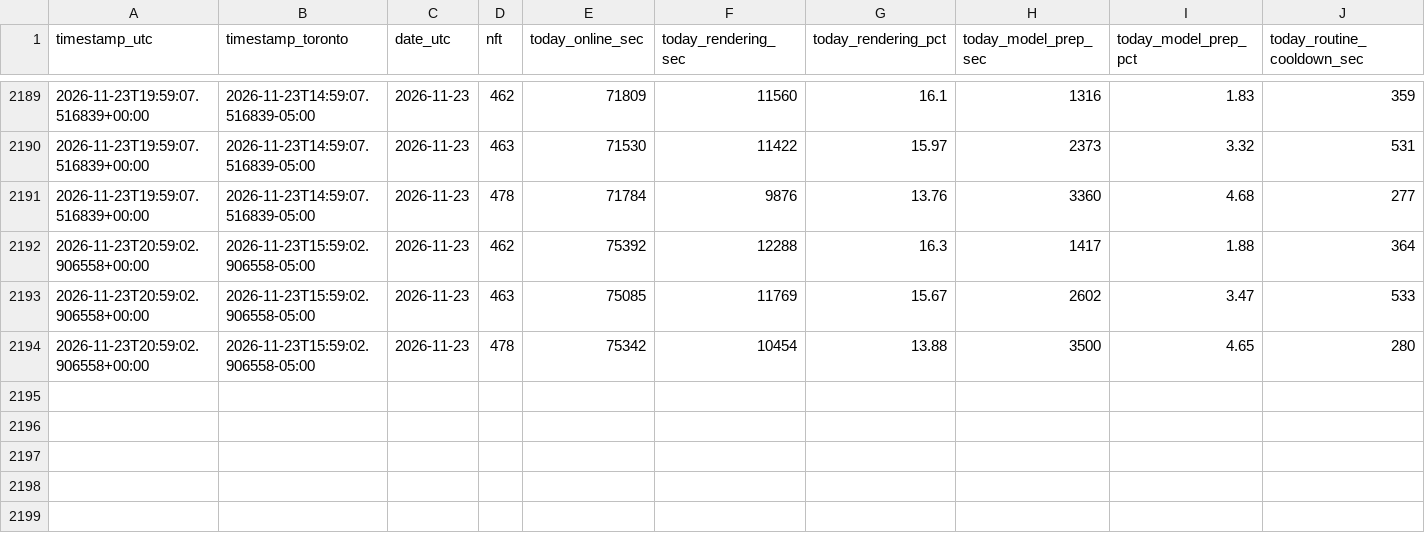
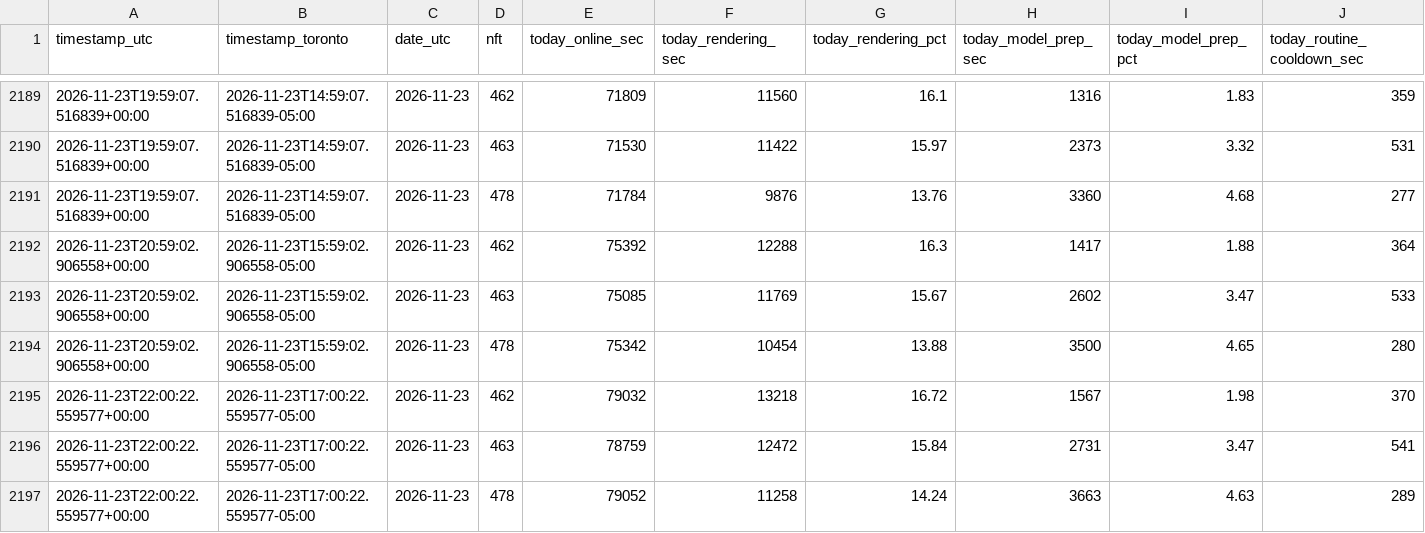
Before and after one commit to novacoreaiservices/sogni-income-history, a CSV file: worker-utilization.csv, drawn as a sheet; only a part is shown, gaps mark what is left out; rows hold the shown columns only; the diff names each change by its address in the sheet, - before the commit and + after, or states it on an @@ line.

Commit message:
worker utilization 2026-11-23

```diff
--- a/worker-utilization.csv
+++ b/worker-utilization.csv
+row 2195: 2026-11-23T22:00:22.559577+00:00 | 2026-11-23T17:00:22.559577-05:00 | 2026-11-23 | 462 | 79032 | 13218 | 16.72 | 1567 | 1.98 | 370
+row 2196: 2026-11-23T22:00:22.559577+00:00 | 2026-11-23T17:00:22.559577-05:00 | 2026-11-23 | 463 | 78759 | 12472 | 15.84 | 2731 | 3.47 | 541
+row 2197: 2026-11-23T22:00:22.559577+00:00 | 2026-11-23T17:00:22.559577-05:00 | 2026-11-23 | 478 | 79052 | 11258 | 14.24 | 3663 | 4.63 | 289
```
